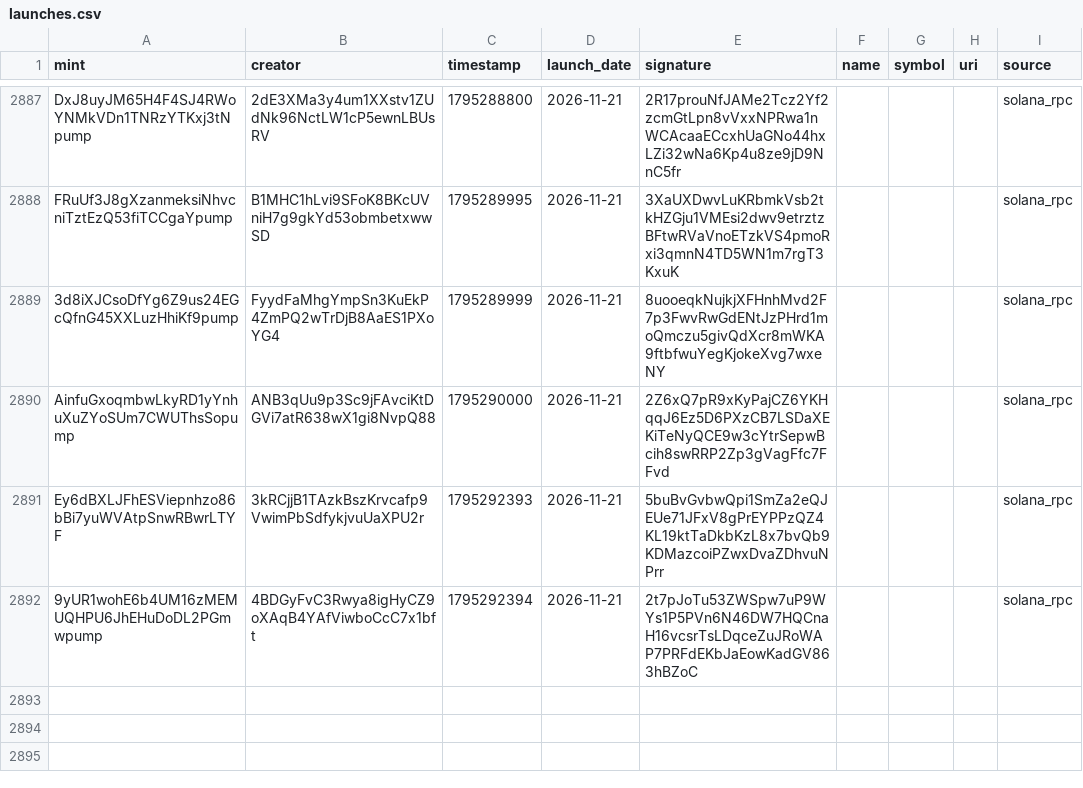
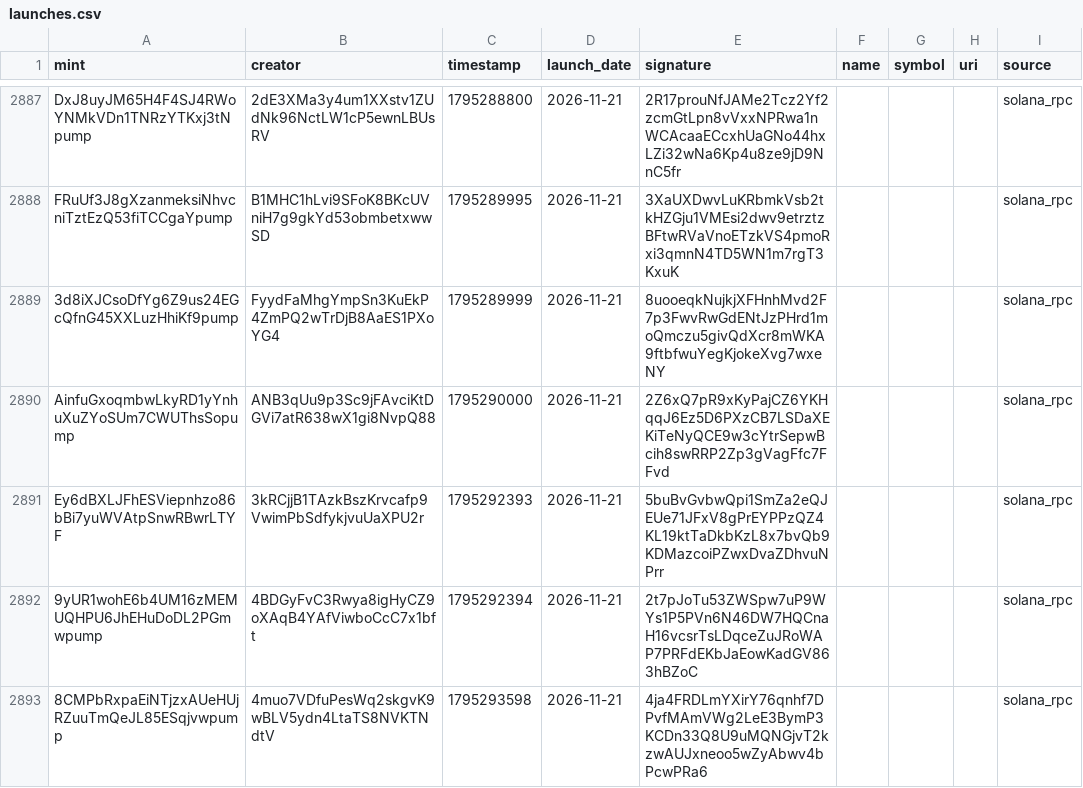
Before and after one commit to 01tsos/pumpfun-data, a CSV file: data/launches.csv, drawn as a sheet; only a part is shown, gaps mark what is left out; the diff names each change by its address in the sheet, - before the commit and + after, or states it on an @@ line.

Commit message:
Auto-update launches

```diff
--- a/data/launches.csv
+++ b/data/launches.csv
+row 2893: 8CMPbRxpaEiNTjzxAUeHUjRZuuTmQeJL85ESqjvwpump | 4muo7VDfuPesWq2skgvK9wBLV5ydn4LtaTS8NVKTNdtV | 1795293598 | 2026-11-21 | 4ja4FRDLmYXirY76qnhf7DPvfMAmVWg2LeE3BymP3KCDn33Q8U9uMQNGjvT2kzwAUJxneoo5wZyAbwv4bPcwPRa6 |  |  |  | solana_rpc
```
